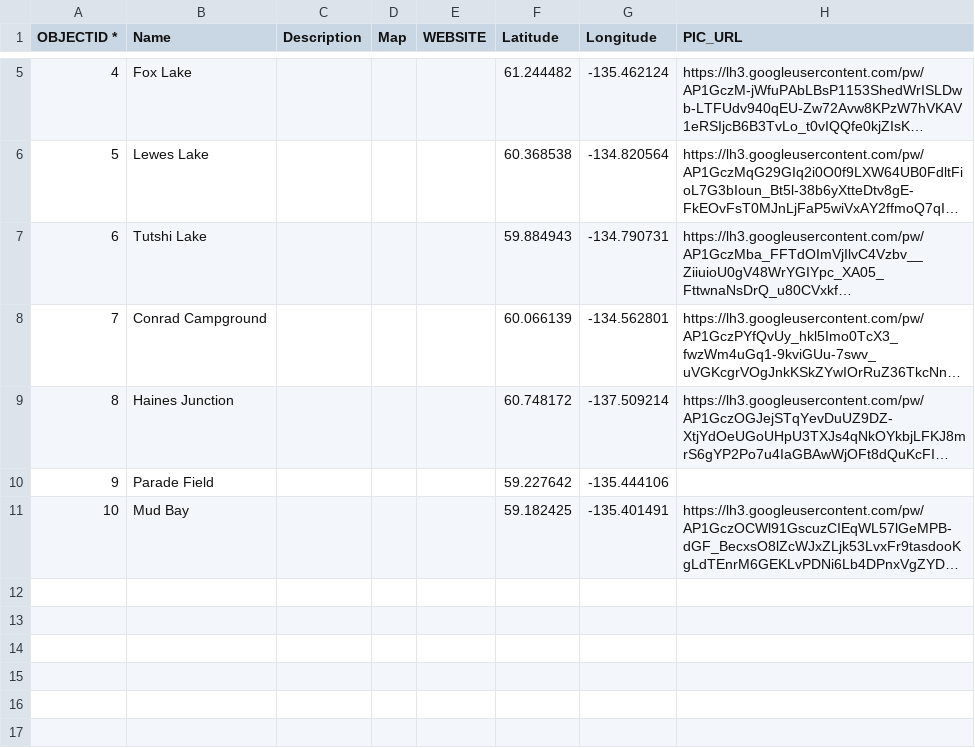
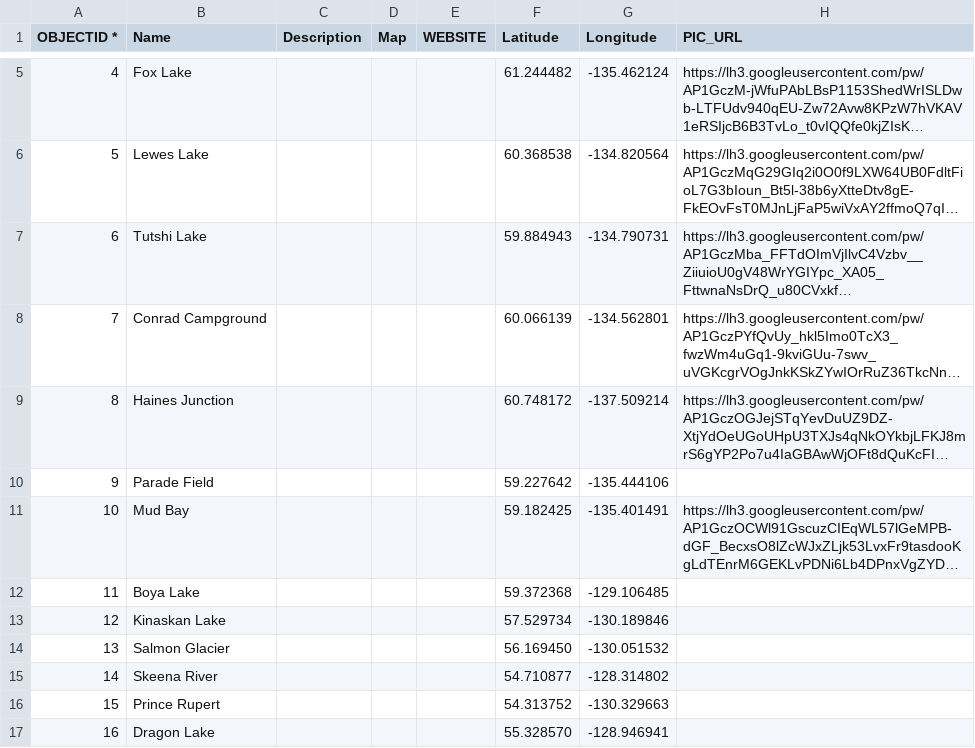
Before and after one commit to bgrrw/Yukon, a CSV file: CSV/Camper.csv, drawn as a sheet; only a part is shown, gaps mark what is left out; long unchanged cells end in …; the diff names each change by its address in the sheet, - before the commit and + after, or states it on an @@ line.

Commit message:
Update Camper.csv

```diff
--- a/CSV/Camper.csv
+++ b/CSV/Camper.csv
+row 12: 11 | Boya Lake |  |  |  | 59.372368 | -129.106485
+row 13: 12 | Kinaskan Lake |  |  |  | 57.529734 | -130.189846
+row 14: 13 | Salmon Glacier |  |  |  | 56.169450 | -130.051532
+row 15: 14 | Skeena River |  |  |  | 54.710877 | -128.314802
+row 16: 15 | Prince Rupert |  |  |  | 54.313752 | -130.329663
+row 17: 16 | Dragon Lake |  |  |  | 55.328570 | -128.946941
```
